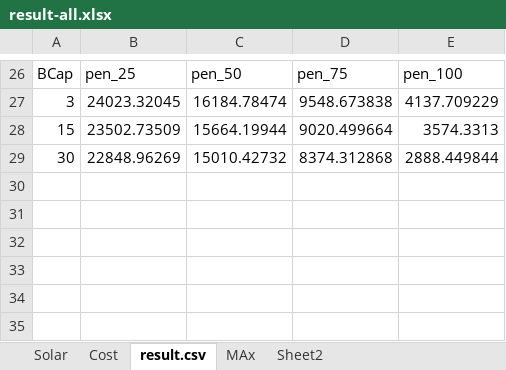
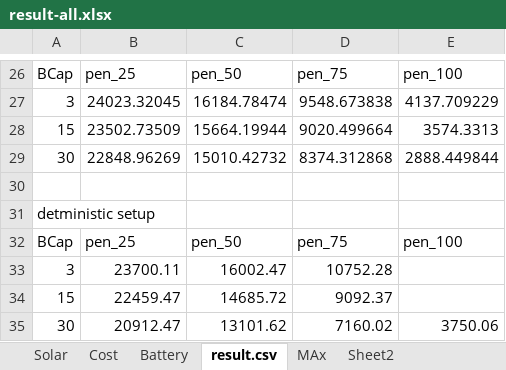
Before and after one commit to ChengdaJi/JULIA-ENERGISE, an Excel workbook: result-all.xlsx, sheet result.csv, drawn as a sheet; only a part is shown, gaps mark what is left out; values as stored, in another font and other column widths than the file's, no borders; the diff names each change by its address in the sheet, - before the commit and + after, or states it on an @@ line.

```diff
--- a/result-all.xlsx (sheet result.csv)
+++ b/result-all.xlsx (sheet result.csv)
+sheet tab: Battery
+row 30: (empty)
+row 31: detministic setup
+row 32: BCap | pen_25 | pen_50 | pen_75 | pen_100
+row 33: 3 | 23700.11 | 16002.47 | 10752.28
+row 34: 15 | 22459.47 | 14685.72 | 9092.37
+row 35: 30 | 20912.47 | 13101.62 | 7160.02 | 3750.06
```
Also changed, not shown: sheet Cost, 10 other files.
